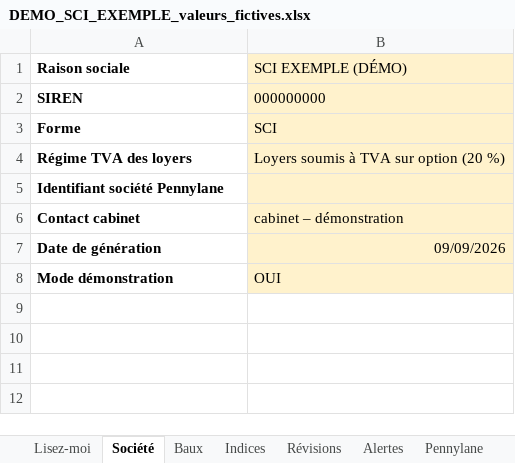
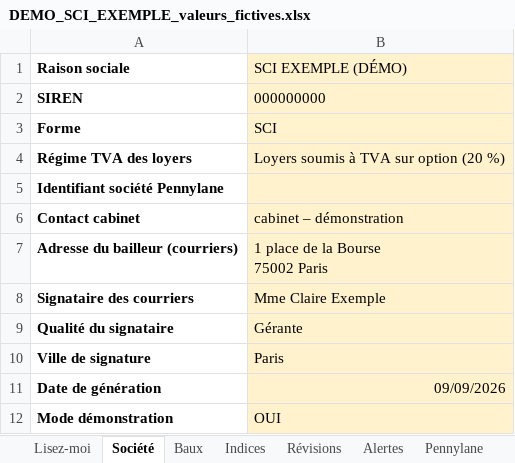
Before and after one commit to Compta-fin-ops/INDEXATION_LOYER, an Excel workbook: demo/DEMO_SCI_EXEMPLE_valeurs_fictives.xlsx, sheet Société, drawn as a sheet; values as stored, in another font and other column widths than the file's, no borders; ↵ is a line break in a cell; the diff names each change by its address in the sheet, - before the commit and + after, or states it on an @@ line.

```diff
--- a/demo/DEMO_SCI_EXEMPLE_valeurs_fictives.xlsx (sheet Société)
+++ b/demo/DEMO_SCI_EXEMPLE_valeurs_fictives.xlsx (sheet Société)
+row 7: Adresse du bailleur (courriers) | 1 place de la Bourse ↵ 75002 Paris
+row 8: Signataire des courriers | Mme Claire Exemple
+row 9: Qualité du signataire | Gérante
+row 10: Ville de signature | Paris
```
Also changed, not shown: sheet Révisions, sheet Alertes, sheet Pennylane, sheet Baux, sheet Lisez-moi, hidden cells, 15 other files.
